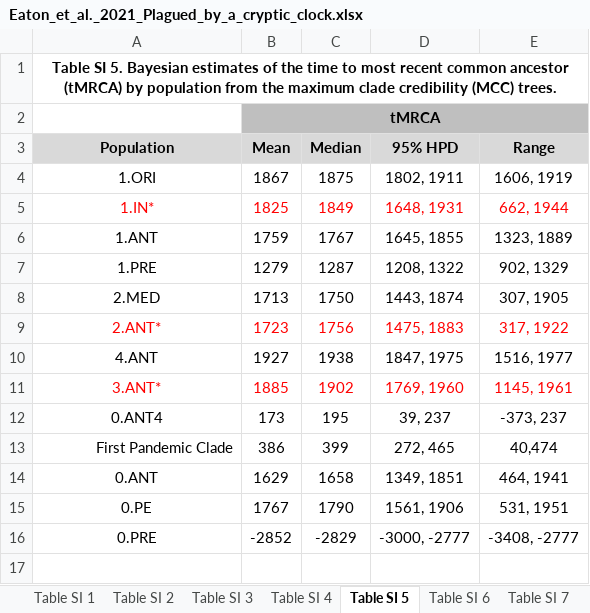
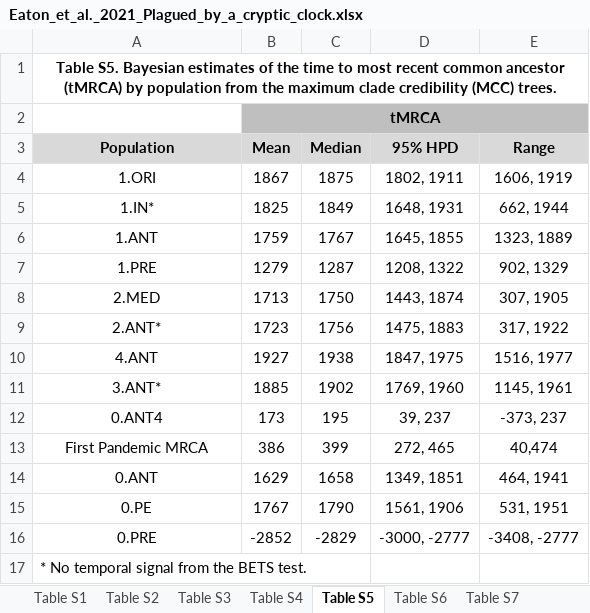
Before and after one commit to ktmeaton/obsidian-public, an Excel workbook: academic/Eaton_et_al._2021_Plagued_by_a_cryptic_clock.xlsx, sheet Table S5, drawn as a sheet; values as stored, in another font and other column widths than the file's, no borders; the diff names each change by its address in the sheet, - before the commit and + after, or states it on an @@ line.

```diff
--- a/academic/Eaton_et_al._2021_Plagued_by_a_cryptic_clock.xlsx (sheet Table S5)
+++ b/academic/Eaton_et_al._2021_Plagued_by_a_cryptic_clock.xlsx (sheet Table S5)
-sheet tab: Table SI 1
+sheet tab: Table S1
-sheet tab: Table SI 2
+sheet tab: Table S2
-sheet tab: Table SI 3
+sheet tab: Table S3
-sheet tab: Table SI 4
+sheet tab: Table S4
-sheet tab: Table SI 5
+sheet tab: Table S5
-sheet tab: Table SI 6
+sheet tab: Table S6
-sheet tab: Table SI 7
+sheet tab: Table S7
-A1 (Population): Table SI 5. Bayesian estimates…
+A1 (Population): Table S5. Bayesian estimates…
-A5:E5 text colour: #FF0000
+A5:E5 text colour: black
-A9:E9 text colour: #FF0000
+A9:E9 text colour: black
-A11:E11 text colour: #FF0000
+A11:E11 text colour: black
-A13 (Population): First Pandemic Clade
+A13 (Population): First Pandemic MRCA
-A13 alignment: right
+A13 alignment: center
+row 17: * No temporal signal from the BETS test.
```
Also changed, not shown: sheet Table S7, sheet Table S2, sheet Table S1, sheet Table S6, sheet Table S3, sheet Table S4, 30 other files.
